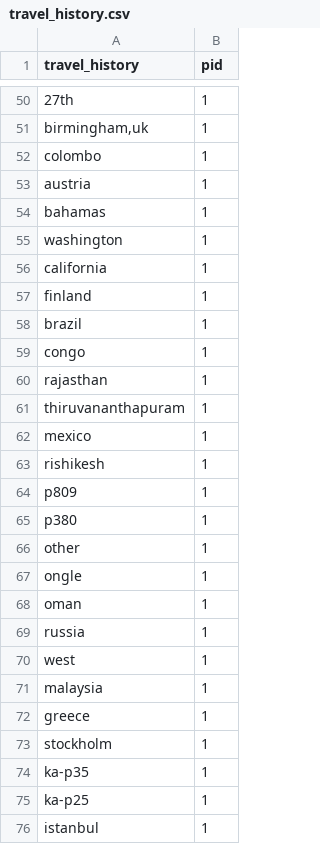
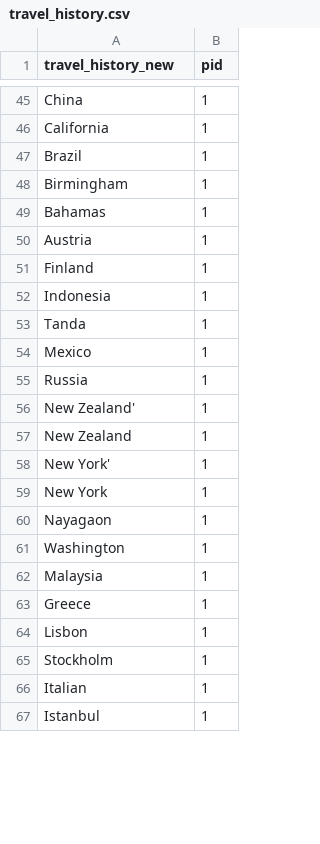
Before and after one commit to ai-splash/corona_india_data, a CSV file: travel_history.csv, drawn as a sheet; only a part is shown, gaps mark what is left out; removed rows and columns are numbered as before the commit, all else as after; the diff covers the shown part only; the diff names each change by its address in the sheet, - before the commit and + after, or states it on an @@ line.

Commit message:
updated1585822532.9226058

```diff
--- a/travel_history.csv
+++ b/travel_history.csv
-A1: travel_history
+A1: travel_history_new
-A45 (travel_history_new): 27th
+A45 (travel_history_new): China
+row 46: California | 1
+row 47: Brazil | 1
-A48 (travel_history_new): birmingham,uk
+A48 (travel_history_new): Birmingham
-row 52: colombo | 1
-row 53: austria | 1
-A49 (travel_history_new): bahamas
+A49 (travel_history_new): Bahamas
-A50 (travel_history_new): washington
+A50 (travel_history_new): Austria
-row 56: california | 1
-A51 (travel_history_new): finland
+A51 (travel_history_new): Finland
-row 58: brazil | 1
-A52 (travel_history_new): congo
+A52 (travel_history_new): Indonesia
-A53 (travel_history_new): rajasthan
+A53 (travel_history_new): Tanda
-row 61: thiruvananthapuram | 1
-A54 (travel_history_new): mexico
+A54 (travel_history_new): Mexico
-A55 (travel_history_new): rishikesh
+A55 (travel_history_new): Russia
-A56 (travel_history_new): p809
+A56 (travel_history_new): New Zealand'
-A57 (travel_history_new): p380
+A57 (travel_history_new): New Zealand
-A58 (travel_history_new): other
+A58 (travel_history_new): New York'
-A59 (travel_history_new): ongle
+A59 (travel_history_new): New York
-A60 (travel_history_new): oman
+A60 (travel_history_new): Nayagaon
-A61 (travel_history_new): russia
+A61 (travel_history_new): Washington
-row 70: west | 1
-A62 (travel_history_new): malaysia
+A62 (travel_history_new): Malaysia
-A63 (travel_history_new): greece
+A63 (travel_history_new): Greece
+row 64: Lisbon | 1
-A65 (travel_history_new): stockholm
+A65 (travel_history_new): Stockholm
-A66 (travel_history_new): ka-p35
+A66 (travel_history_new): Italian
-row 75: ka-p25 | 1
-A67 (travel_history_new): istanbul
+A67 (travel_history_new): Istanbul
```
Also changed, not shown: 19 added rows, 25 removed rows and 28 edited cells elsewhere in this file.
